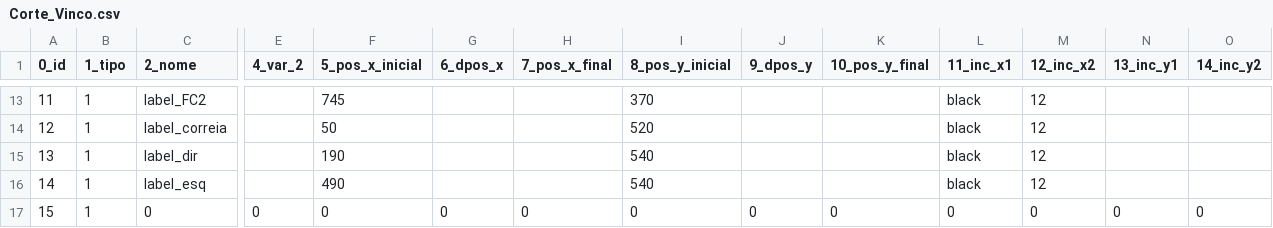
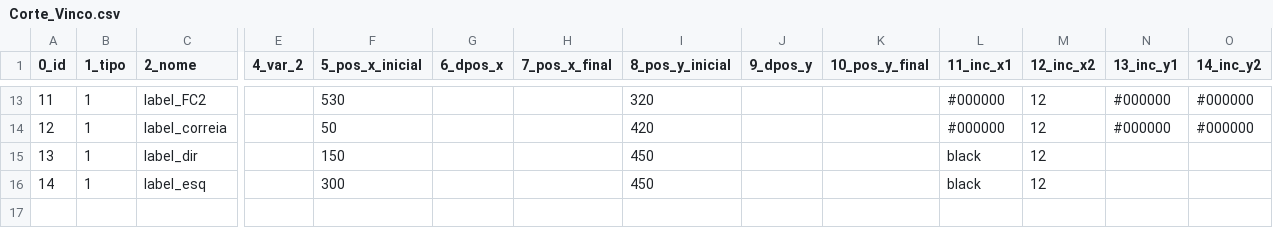
Before and after one commit to giovanisouza11/scriwebplus, a CSV file: scriweb/simulacao/Corte_Vinco/Corte_Vinco.csv, drawn as a sheet; only a part is shown, gaps mark what is left out; rows hold the shown columns only; the diff covers the shown part only; the diff names each change by its address in the sheet, - before the commit and + after, or states it on an @@ line.

```diff
--- a/scriweb/simulacao/Corte_Vinco/Corte_Vinco.csv
+++ b/scriweb/simulacao/Corte_Vinco/Corte_Vinco.csv
-F13 (5_pos_x_inicial): 745
+F13 (5_pos_x_inicial): 530
-I13 (8_pos_y_inicial): 370
+I13 (8_pos_y_inicial): 320
-L13:L14 (11_inc_x1): black
+L13:L14 (11_inc_x1): #000000
-N13:N14 (13_inc_y1): (empty)
+N13:N14 (13_inc_y1): #000000
-O13:O14 (14_inc_y2): (empty)
+O13:O14 (14_inc_y2): #000000
-I14 (8_pos_y_inicial): 520
+I14 (8_pos_y_inicial): 420
-F15 (5_pos_x_inicial): 190
+F15 (5_pos_x_inicial): 150
-I15:I16 (8_pos_y_inicial): 540
+I15:I16 (8_pos_y_inicial): 450
-F16 (5_pos_x_inicial): 490
+F16 (5_pos_x_inicial): 300
-row 17: 15 | 1 | 0 | 0 | 0 | 0 | 0 | 0 | 0 | 0 | 0 | 0 | 0 | 0
```
Also changed, not shown: 56 edited cells elsewhere in this file.
